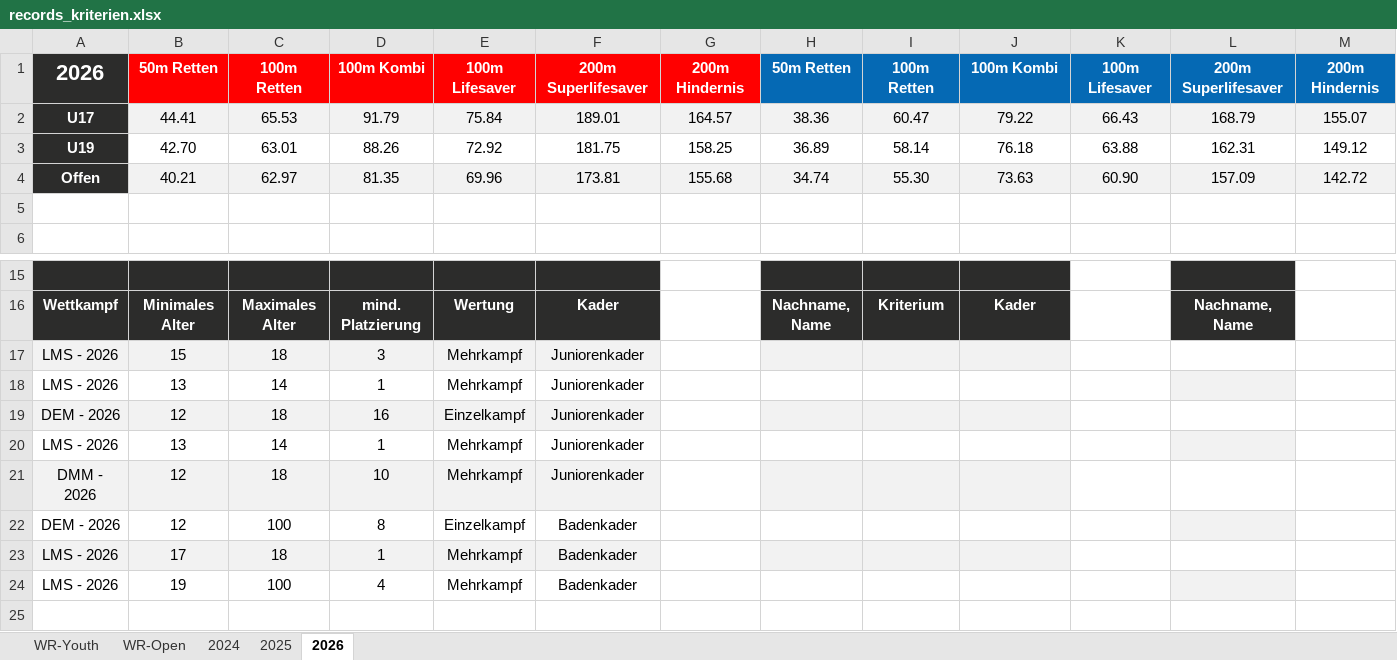
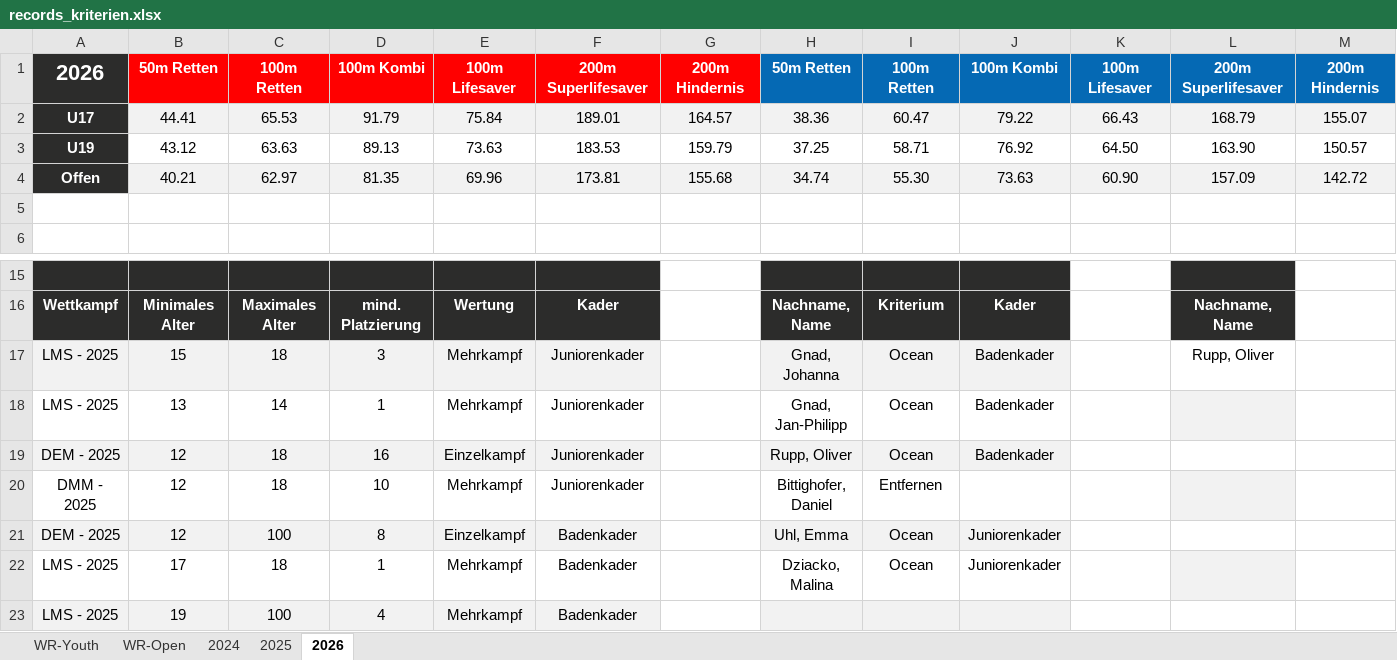
Before and after one commit to jp-gnad/Lifesaving_Baden, an Excel workbook: web2/data/records_kriterien.xlsx, sheet 2026, drawn as a sheet; only a part is shown, gaps mark what is left out; values as stored, in another font and other column widths than the file's, no borders; removed rows and columns are numbered as before the commit, all else as after; rows hold the shown columns only; the diff covers the shown part only; the diff names each change by its address in the sheet, - before the commit and + after, or states it on an @@ line.

```diff
--- a/web2/data/records_kriterien.xlsx (sheet 2026)
+++ b/web2/data/records_kriterien.xlsx (sheet 2026)
-row 3: U19 | 42.70 | 63.01 | 88.26 | 72.92 | 181.75 | 158.25 | 36.89 | 58.14 | 76.18 | 63.88 | 162.31 | 149.12
+row 3: U19 | 43.12 | 63.63 | 89.13 | 73.63 | 183.53 | 159.79 | 37.25 | 58.71 | 76.92 | 64.50 | 163.90 | 150.57
-A17:A18: LMS - 2026
+A17:A18: LMS - 2025
-H17: (empty)
+H17: Gnad, Johanna
-I17:I19: (empty)
+I17:I19: Ocean
-J17:J19: (empty)
+J17:J19: Badenkader
-L17: (empty)
+L17: Rupp, Oliver
-H18: (empty)
+H18: Gnad, Jan-Philipp
-A19: DEM - 2026
+A19: DEM - 2025
-H19: (empty)
+H19: Rupp, Oliver
-row 20: LMS - 2026 | 13 | 14 | 1 | Mehrkampf | Juniorenkader
-A20: DMM - 2026
+A20: DMM - 2025
-A20:F20 fill: #F2F2F2
+A20:F20 fill: none
-H20: (empty)
+H20: Bittighofer, Daniel
-H20:J20 fill: #F2F2F2
+H20:J20 fill: none
-I20: (empty)
+I20: Entfernen
-L20 fill: none
+L20 fill: #F2F2F2
-A21: DEM - 2026
+A21: DEM - 2025
-A21:F21 fill: none
+A21:F21 fill: #F2F2F2
-H21: (empty)
+H21: Uhl, Emma
-H21:J21 fill: none
+H21:J21 fill: #F2F2F2
-I21:I22: (empty)
+I21:I22: Ocean
-J21:J22: (empty)
+J21:J22: Juniorenkader
-L21 fill: #F2F2F2
+L21 fill: none
-A22:A23: LMS - 2026
+A22:A23: LMS - 2025
-A22:F22 fill: #F2F2F2
+A22:F22 fill: none
-H22: (empty)
+H22: Dziacko, Malina
-H22:J22 fill: #F2F2F2
+H22:J22 fill: none
-L22 fill: none
+L22 fill: #F2F2F2
-A23:F23 fill: none
+A23:F23 fill: #F2F2F2
-H23:J23 fill: none
+H23:J23 fill: #F2F2F2
-L23 fill: #F2F2F2
+L23 fill: none
```
Also changed, not shown: 12 edited cells elsewhere in this sheet, sheet 2024, sheet 2025, 2 other files.
